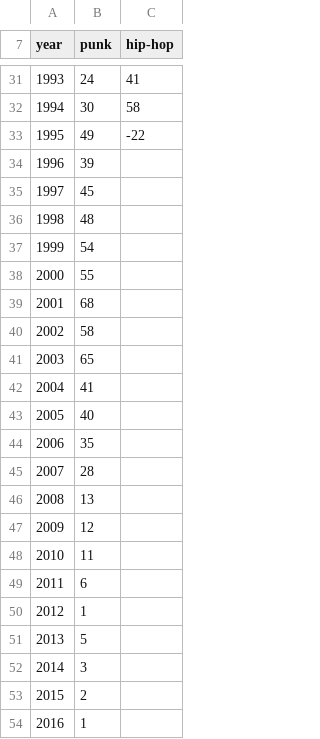
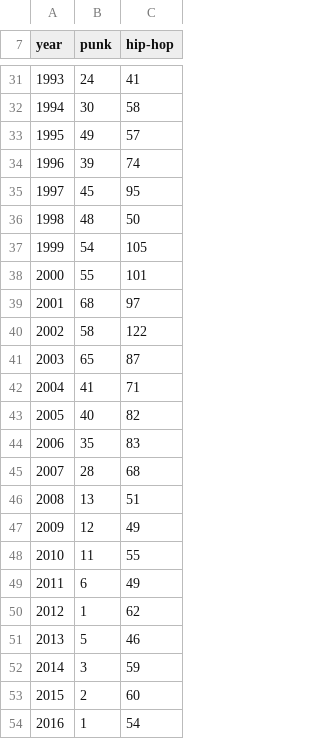
Before and after one commit to gto76/history-of-popular-music, a CSV file: data/allmusic.csv, drawn as a sheet; only a part is shown, gaps mark what is left out.

Commit message:
csv file

```diff
--- a/data/allmusic.csv
+++ b/data/allmusic.csv
@@ -32,23 +32,23 @@ year;punk;hip-hop;
 1994;30;58
-1995;49;-22
-1996;39;
-1997;45;
-1998;48;
-1999;54;
-2000;55;
-2001;68;
-2002;58;
-2003;65;
-2004;41;
-2005;40;
-2006;35;
-2007;28;
-2008;13;
-2009;12;
-2010;11;
-2011;6;
-2012;1;
-2013;5;
-2014;3;
-2015;2;
-2016;1;
+1995;49;57
+1996;39;74
+1997;45;95
+1998;48;50
+1999;54;105
+2000;55;101
+2001;68;97
+2002;58;122
+2003;65;87
+2004;41;71
+2005;40;82
+2006;35;83
+2007;28;68
+2008;13;51
+2009;12;49
+2010;11;55
+2011;6;49
+2012;1;62
+2013;5;46
+2014;3;59
+2015;2;60
+2016;1;54
```
